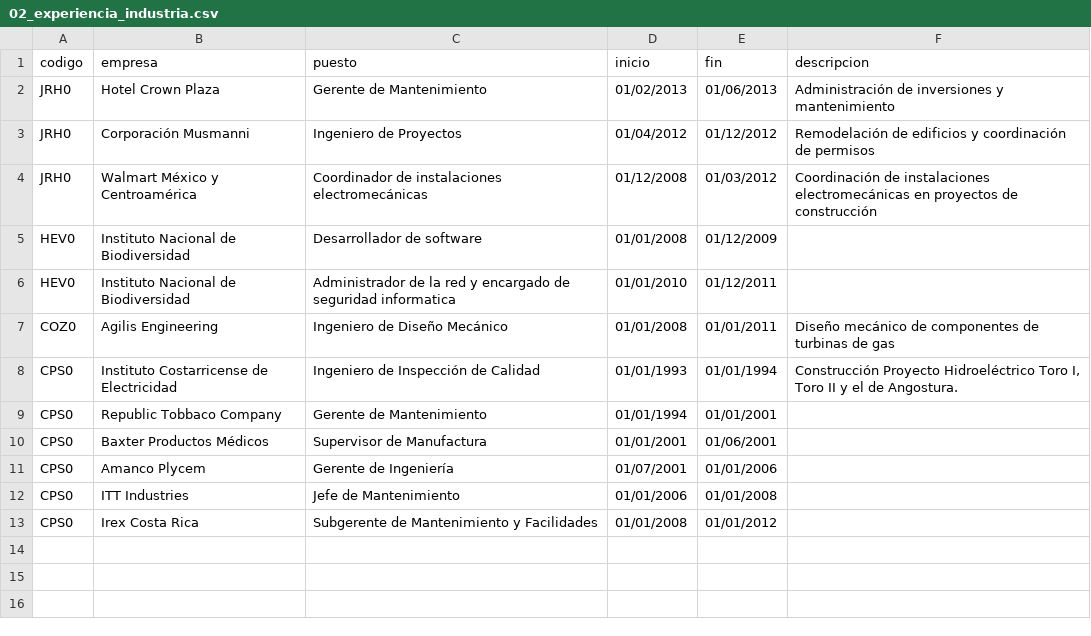
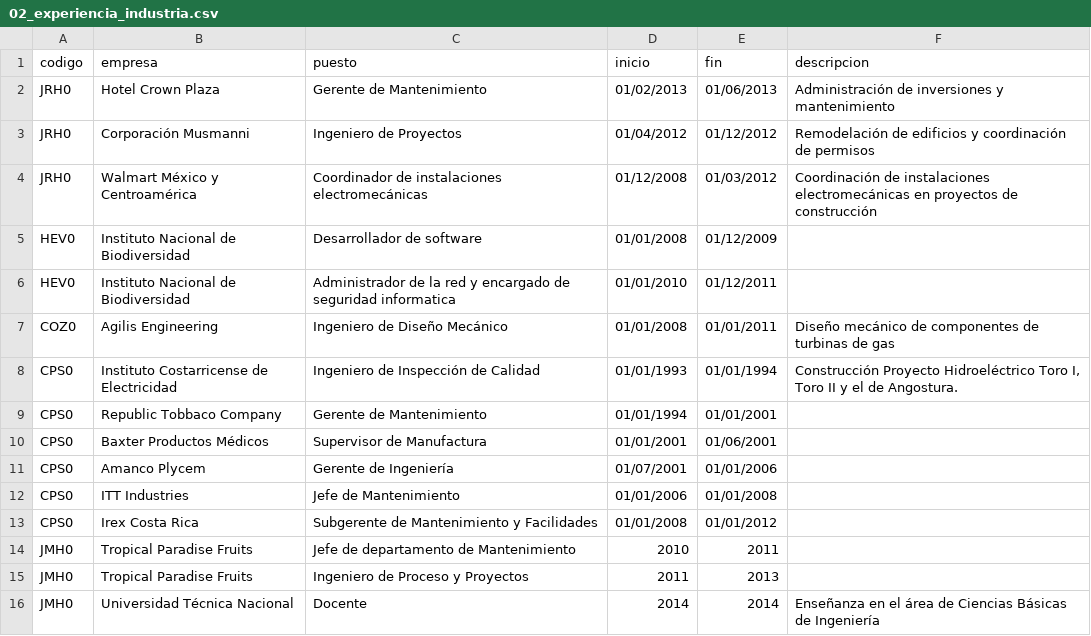
Before and after one commit to EIEM-TEC/profes, a CSV file: 02_experiencia_industria.csv, drawn as a sheet; the diff names each change by its address in the sheet, - before the commit and + after, or states it on an @@ line.

Commit message:
hasta utn julio morera

```diff
--- a/02_experiencia_industria.csv
+++ b/02_experiencia_industria.csv
+row 14: JMH0 | Tropical Paradise Fruits | Jefe de departamento de Mantenimiento | 2010 | 2011
+row 15: JMH0 | Tropical Paradise Fruits | Ingeniero de Proceso y Proyectos | 2011 | 2013
+row 16: JMH0 | Universidad Técnica Nacional | Docente | 2014 | 2014 | Enseñanza en el área de Ciencias Básicas de Ingeniería
```
